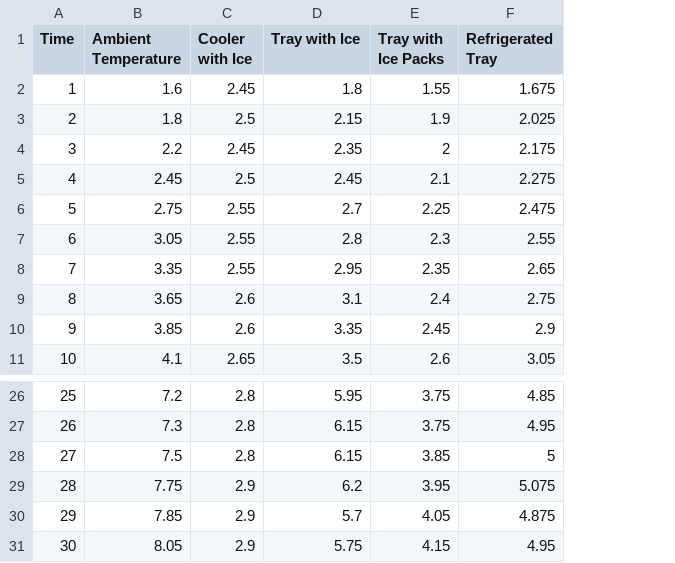
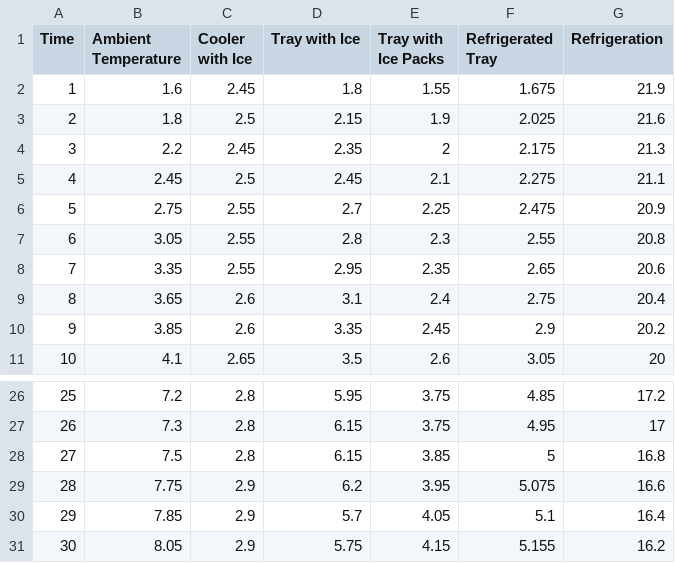
Before and after one commit to gareyes3/Share-Table-Milk, a CSV file: R/Bevier_Trial_Temps_Internal_30min.csv, drawn as a sheet; only a part is shown, gaps mark what is left out; the diff names each change by its address in the sheet, - before the commit and + after, or states it on an @@ line.

```diff
--- a/R/Bevier_Trial_Temps_Internal_30min.csv
+++ b/R/Bevier_Trial_Temps_Internal_30min.csv
+column G (Refrigeration), rows 2-11: 21.9 | 21.6 | 21.3 | 21.1 | 20.9 | 20.8 | 20.6 | 20.4 | 20.2 | 20; rows 26-31: 17.2 | 17 | 16.8 | 16.6 | 16.4 | 16.2
-F30 (Refrigerated Tray): 4.875
+F30 (Refrigerated Tray): 5.1
-F31 (Refrigerated Tray): 4.95
+F31 (Refrigerated Tray): 5.155
```
Also changed, not shown: R/Bevier_Trial_Temps_External_30min.csv, R/Bevier_Trial_Temps_External_50min.csv, 6 other files.
